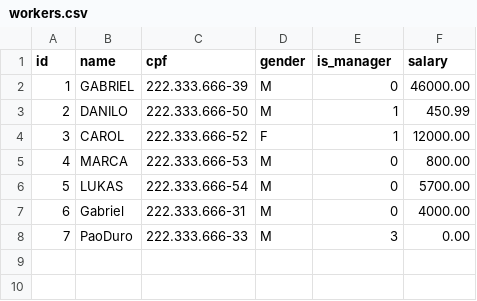
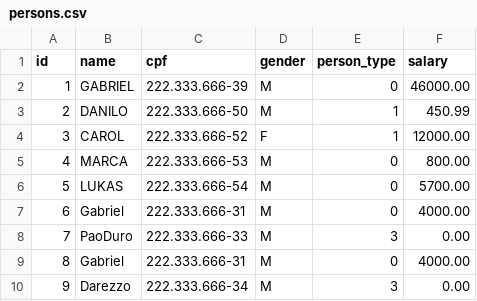
Before and after one commit to gabrieldarezzo/aceite-online, a CSV file: storage/persons.csv (was storage/workers.csv), drawn as a sheet.

```diff
--- a/storage/workers.csv
+++ b/storage/persons.csv
@@ -1,2 +1,2 @@
-id,name,cpf,gender,is_manager,salary
+id,name,cpf,gender,person_type,salary
 1,GABRIEL,222.333.666-39,M,0,46000.00
@@ -8 +8,3 @@ id,name,cpf,gender,is_manager,salary
 7,PaoDuro,222.333.666-33,M,3,0.00
+8,Gabriel,222.333.666-31,M,0,4000.00
+9,Darezzo,222.333.666-34,M,3,0.00
```
Also changed, not shown: 4 other files.
